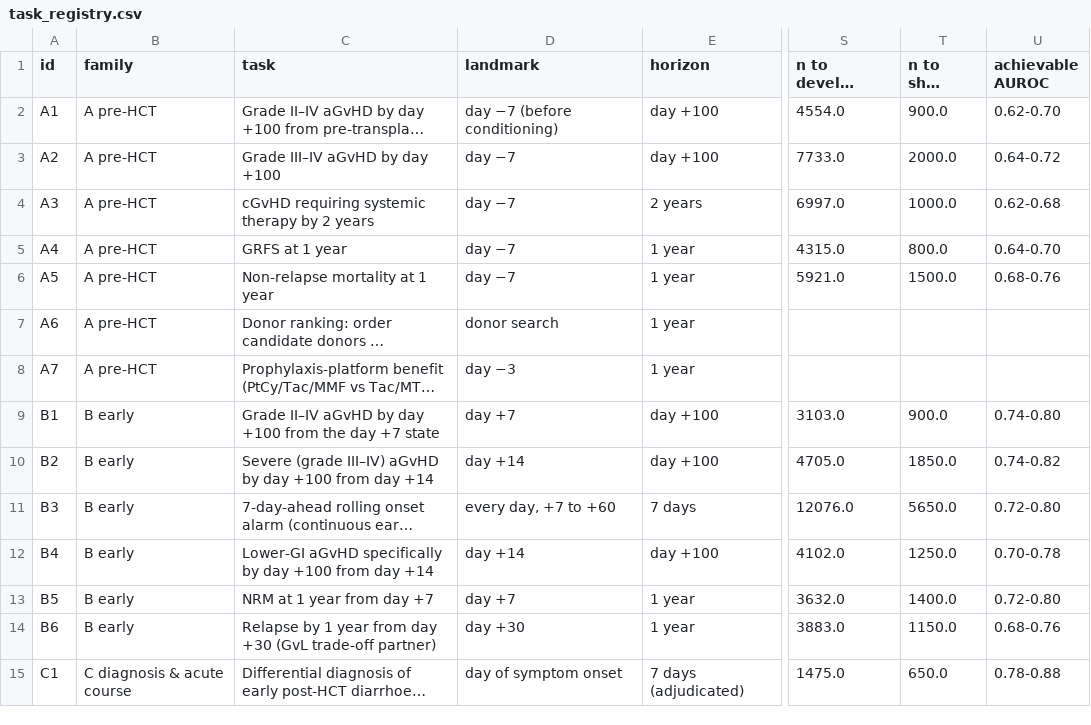
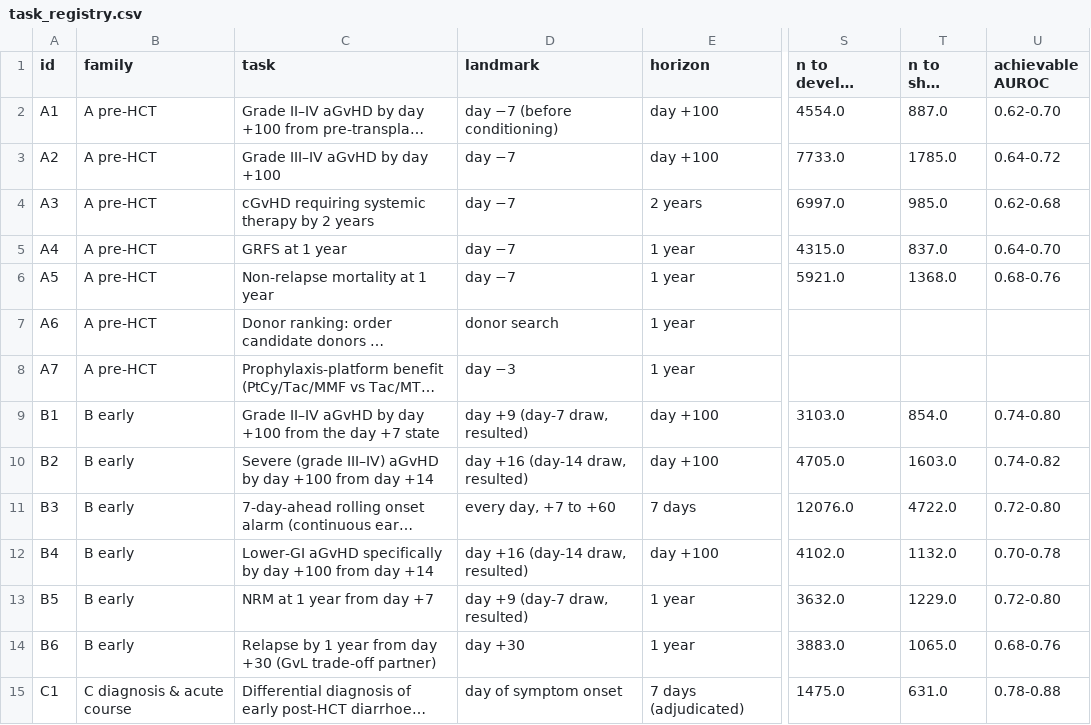
Before and after one commit to dhillonv10/benchmark-paper, a CSV file: spec/task_registry.csv, drawn as a sheet; only a part is shown, gaps mark what is left out; long unchanged cells end in …; the diff covers the shown part only; the diff names each change by its address in the sheet, - before the commit and + after, or states it on an @@ line.

```diff
--- a/spec/task_registry.csv
+++ b/spec/task_registry.csv
-T2 (n to show +0.03): 900.0
+T2 (n to show +0.03): 887.0
-T3 (n to show +0.03): 2000.0
+T3 (n to show +0.03): 1785.0
-T4 (n to show +0.03): 1000.0
+T4 (n to show +0.03): 985.0
-T5 (n to show +0.03): 800.0
+T5 (n to show +0.03): 837.0
-T6 (n to show +0.03): 1500.0
+T6 (n to show +0.03): 1368.0
-D9 (landmark): day +7
+D9 (landmark): day +9 (day-7 draw, resulted)
-T9 (n to show +0.03): 900.0
+T9 (n to show +0.03): 854.0
-D10 (landmark): day +14
+D10 (landmark): day +16 (day-14 draw, resulted)
-T10 (n to show +0.03): 1850.0
+T10 (n to show +0.03): 1603.0
-T11 (n to show +0.03): 5650.0
+T11 (n to show +0.03): 4722.0
-D12 (landmark): day +14
+D12 (landmark): day +16 (day-14 draw, resulted)
-T12 (n to show +0.03): 1250.0
+T12 (n to show +0.03): 1132.0
-D13 (landmark): day +7
+D13 (landmark): day +9 (day-7 draw, resulted)
-T13 (n to show +0.03): 1400.0
+T13 (n to show +0.03): 1229.0
-T14 (n to show +0.03): 1150.0
+T14 (n to show +0.03): 1065.0
-T15 (n to show +0.03): 650.0
+T15 (n to show +0.03): 631.0
```
Also changed, not shown: 2 added rows and 14 edited cells elsewhere in this file, figures/FIGURES.csv, spec/task_cards.csv, 53 other files.
